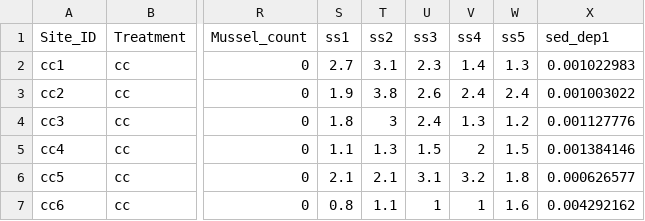
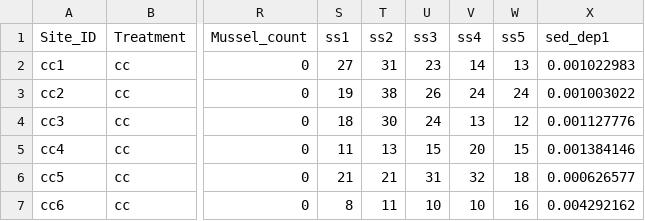
Before and after one commit to elizabethaoliver/MSCi_669_hw1_Oliver, a CSV file: Fiddler_cages_marsh_stability_working.csv, drawn as a sheet; only a part is shown, gaps mark what is left out; the diff covers the shown part only; the diff names each change by its address in the sheet, - before the commit and + after, or states it on an @@ line.

```diff
--- a/Fiddler_cages_marsh_stability_working.csv
+++ b/Fiddler_cages_marsh_stability_working.csv
-S2 (ss1): 2.7
+S2 (ss1): 27
-T2 (ss2): 3.1
+T2 (ss2): 31
-U2 (ss3): 2.3
+U2 (ss3): 23
-V2 (ss4): 1.4
+V2 (ss4): 14
-W2 (ss5): 1.3
+W2 (ss5): 13
-S3 (ss1): 1.9
+S3 (ss1): 19
-T3 (ss2): 3.8
+T3 (ss2): 38
-U3 (ss3): 2.6
+U3 (ss3): 26
-V3 (ss4): 2.4
+V3 (ss4): 24
-W3 (ss5): 2.4
+W3 (ss5): 24
-S4 (ss1): 1.8
+S4 (ss1): 18
-T4 (ss2): 3
+T4 (ss2): 30
-U4 (ss3): 2.4
+U4 (ss3): 24
-V4 (ss4): 1.3
+V4 (ss4): 13
-W4 (ss5): 1.2
+W4 (ss5): 12
-S5 (ss1): 1.1
+S5 (ss1): 11
-T5 (ss2): 1.3
+T5 (ss2): 13
-U5 (ss3): 1.5
+U5 (ss3): 15
-V5 (ss4): 2
+V5 (ss4): 20
-W5 (ss5): 1.5
+W5 (ss5): 15
-S6 (ss1): 2.1
+S6 (ss1): 21
-T6 (ss2): 2.1
+T6 (ss2): 21
-U6 (ss3): 3.1
+U6 (ss3): 31
-V6 (ss4): 3.2
+V6 (ss4): 32
-W6 (ss5): 1.8
+W6 (ss5): 18
-S7 (ss1): 0.8
+S7 (ss1): 8
-T7 (ss2): 1.1
+T7 (ss2): 11
-U7 (ss3): 1
+U7 (ss3): 10
-V7 (ss4): 1
+V7 (ss4): 10
-W7 (ss5): 1.6
+W7 (ss5): 16
```
Also changed, not shown: 170 edited cells elsewhere in this file, 22 other files.
